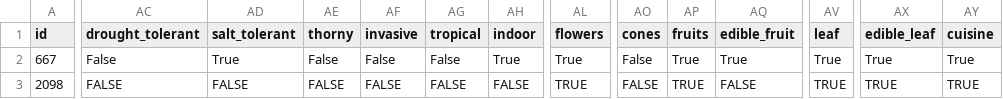
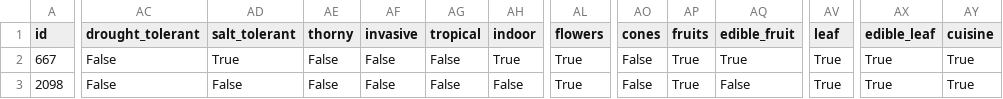
Before and after one commit to ilturne/BotaniCare, a CSV file: plantDatabase/user_added_plants.csv, drawn as a sheet; only a part is shown, gaps mark what is left out; the diff covers the shown part only; the diff names each change by its address in the sheet, - before the commit and + after, or states it on an @@ line.

```diff
--- a/plantDatabase/user_added_plants.csv
+++ b/plantDatabase/user_added_plants.csv
-AC3 (drought_tolerant): FALSE
+AC3 (drought_tolerant): False
-AD3 (salt_tolerant): FALSE
+AD3 (salt_tolerant): False
-AE3 (thorny): FALSE
+AE3 (thorny): False
-AF3 (invasive): FALSE
+AF3 (invasive): False
-AG3 (tropical): FALSE
+AG3 (tropical): False
-AH3 (indoor): FALSE
+AH3 (indoor): False
-AL3 (flowers): TRUE
+AL3 (flowers): True
-AO3 (cones): FALSE
+AO3 (cones): False
-AP3 (fruits): TRUE
+AP3 (fruits): True
-AQ3 (edible_fruit): FALSE
+AQ3 (edible_fruit): False
-AV3 (leaf): TRUE
+AV3 (leaf): True
-AX3 (edible_leaf): TRUE
+AX3 (edible_leaf): True
-AY3 (cuisine): TRUE
+AY3 (cuisine): True
```
Also changed, not shown: 1 edited cell elsewhere in this file, 4 other files.
